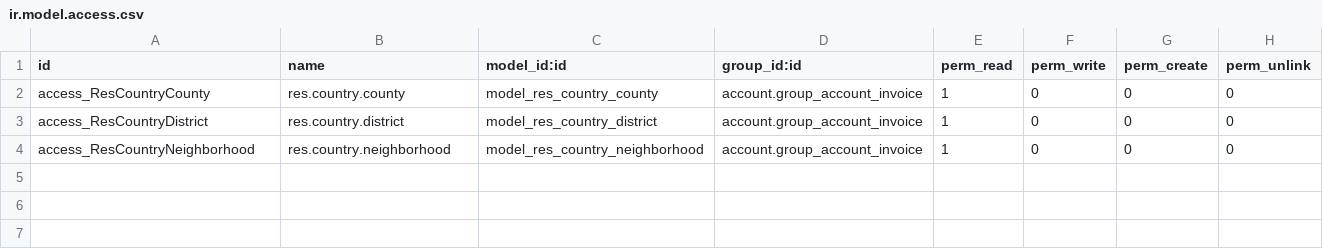
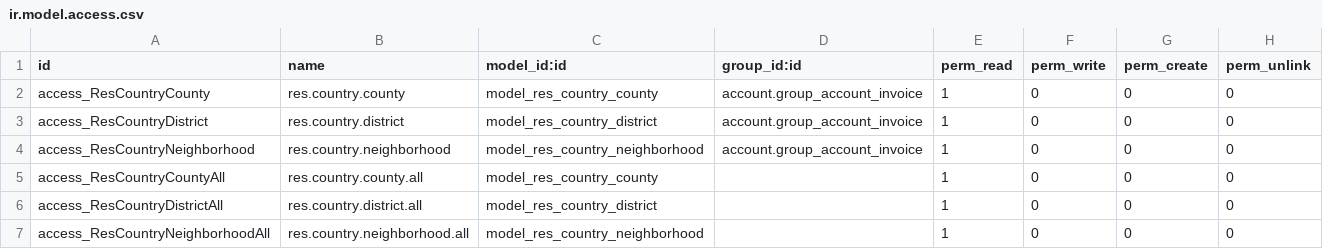
Before and after one commit to odoocr/l10n_cr, a CSV file: l10n_cr_country_codes/security/ir.model.access.csv, drawn as a sheet; the diff names each change by its address in the sheet, - before the commit and + after, or states it on an @@ line.

```diff
--- a/l10n_cr_country_codes/security/ir.model.access.csv
+++ b/l10n_cr_country_codes/security/ir.model.access.csv
+row 5: access_ResCountryCountyAll | res.country.county.all | model_res_country_county |  | 1 | 0 | 0 | 0
+row 6: access_ResCountryDistrictAll | res.country.district.all | model_res_country_district |  | 1 | 0 | 0 | 0
+row 7: access_ResCountryNeighborhoodAll | res.country.neighborhood.all | model_res_country_neighborhood |  | 1 | 0 | 0 | 0
```
Also changed, not shown: 3 other files.
